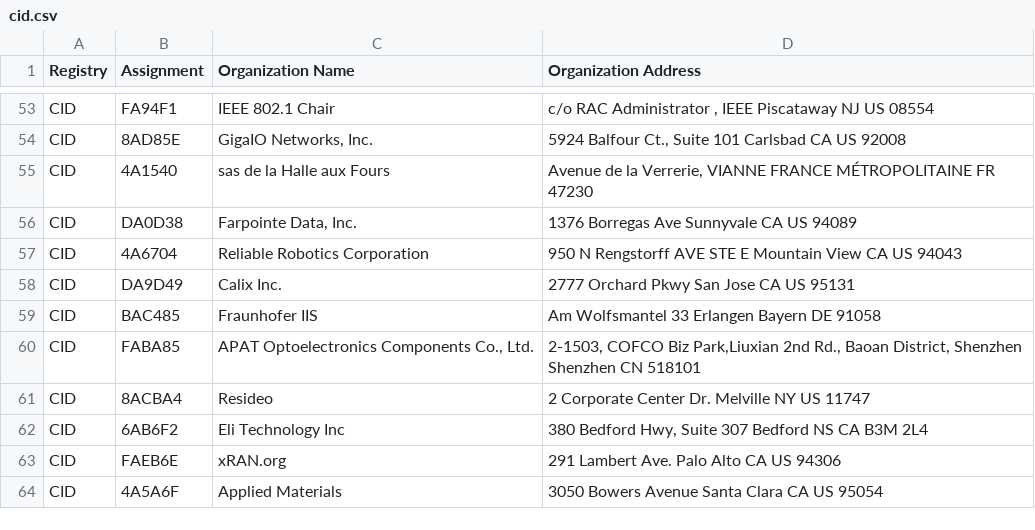
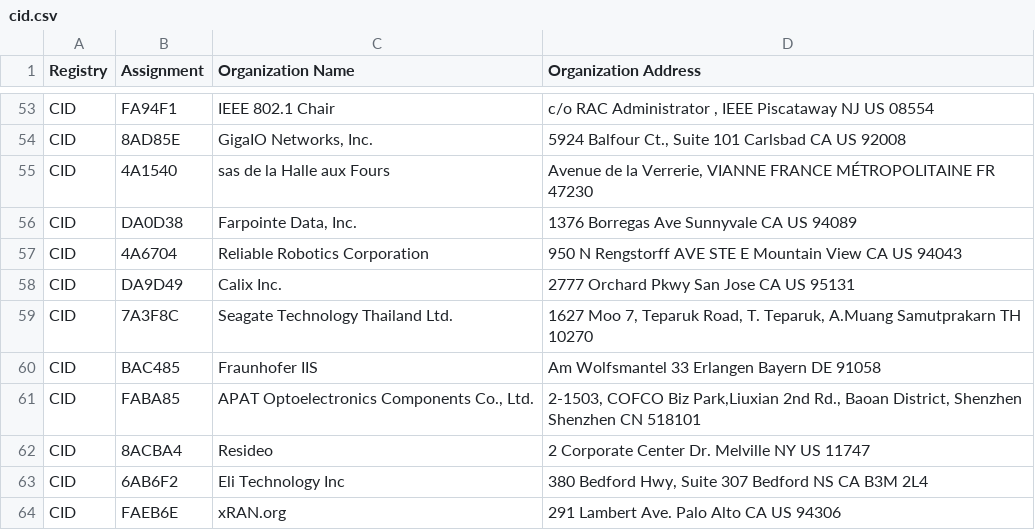
Before and after one commit to hdm/mac-tracker, a CSV file: data/ieee/cid.csv, drawn as a sheet; only a part is shown, gaps mark what is left out; the shorter side is filled out with more unchanged rows.

```diff
--- a/data/ieee/cid.csv
+++ b/data/ieee/cid.csv
@@ -58,2 +58,3 @@ CID,4A6704,Reliable Robotics Corporation,950 N Rengstorff AVE STE E Mountain Vie
 CID,DA9D49,Calix Inc.,2777 Orchard Pkwy San Jose CA US 95131
+CID,7A3F8C,Seagate Technology Thailand Ltd.,"1627 Moo 7, Teparuk Road, T. Teparuk, A.Muang Samutprakarn  TH 10270 "
 CID,BAC485,Fraunhofer IIS,Am Wolfsmantel 33 Erlangen Bayern DE 91058
```
Also changed, not shown: data/ieee/mam.csv, data/ieee/oui36.csv, 19 other files.
